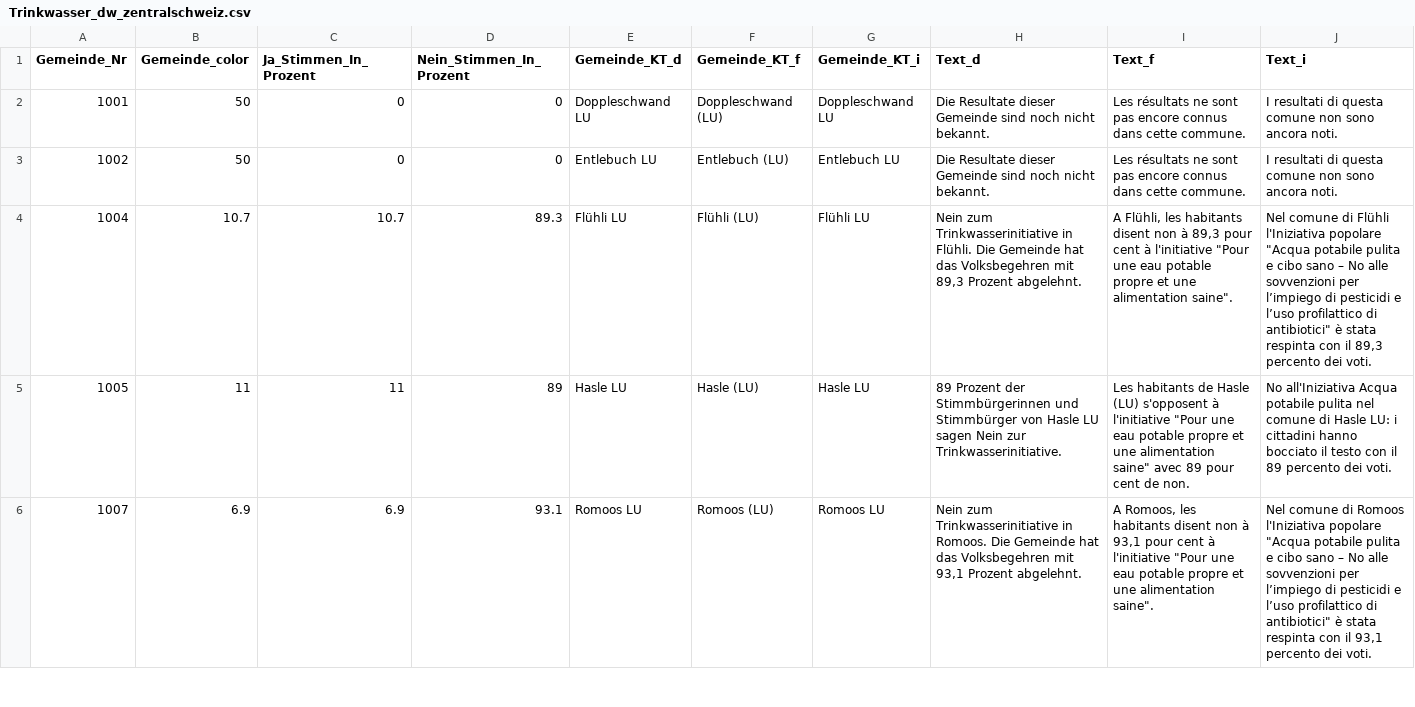
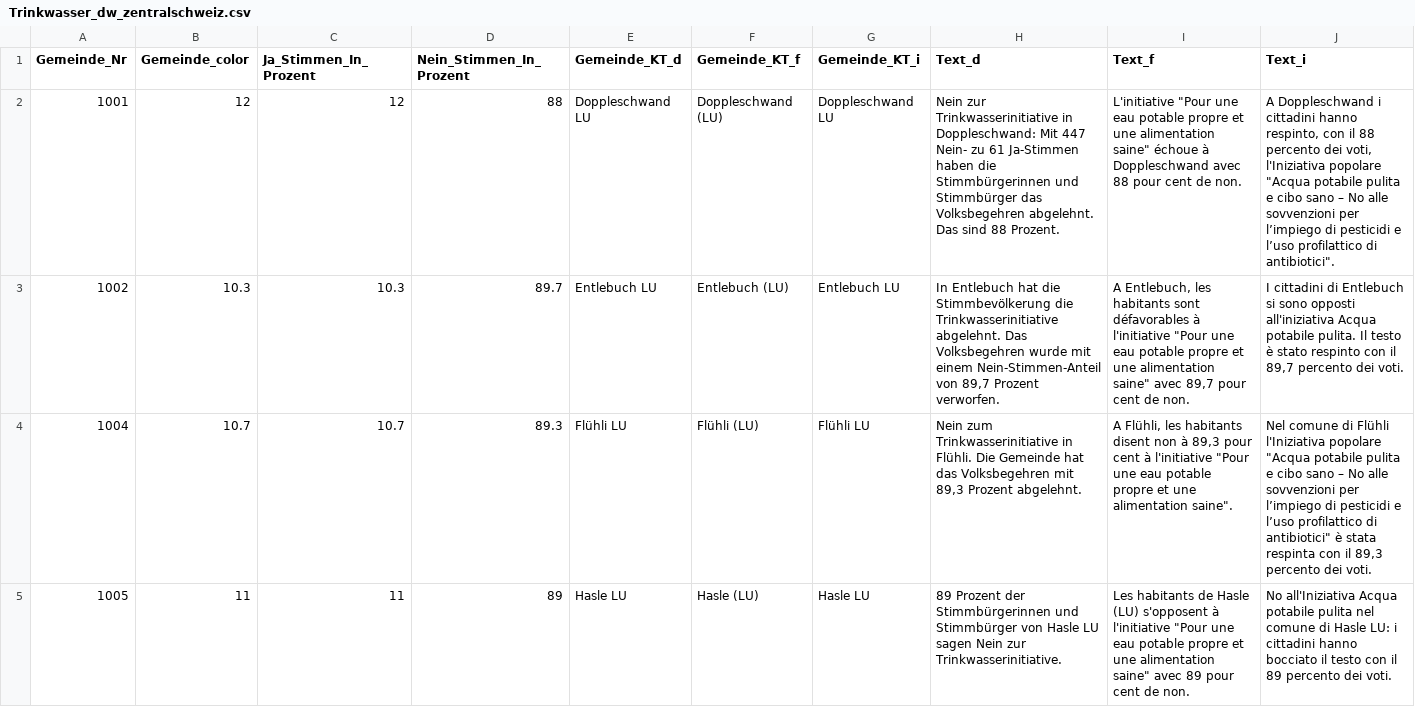
Before and after one commit to awp-finanznachrichten/lena_juni2021, a CSV file: Output/Trinkwasser_dw_zentralschweiz.csv, drawn as a sheet; only a part is shown; the shorter side is filled out with more unchanged rows; the diff covers the shown part only.

```diff
--- a/Output/Trinkwasser_dw_zentralschweiz.csv
+++ b/Output/Trinkwasser_dw_zentralschweiz.csv
@@ -1,4 +1,4 @@
 "Gemeinde_Nr","Gemeinde_color","Ja_Stimmen_In_Prozent","Nein_Stimmen_In_Prozent","Gemeinde_KT_d","Gemeinde_KT_f","Gemeinde_KT_i","Text_d","Text_f","Text_i"
-1001,50,0,0,"Doppleschwand LU","Doppleschwand (LU)","Doppleschwand LU","Die Resultate dieser Gemeinde sind noch nicht bekannt.","Les résultats ne sont pas encore connus dans cette commune.","I resultati di questa comune non sono ancora noti."
-1002,50,0,0,"Entlebuch LU","Entlebuch (LU)","Entlebuch LU","Die Resultate dieser Gemeinde sind noch nicht bekannt.","Les résultats ne sont pas encore connus dans cette commune.","I resultati di questa comune non sono ancora noti."
+1001,12,12,88,"Doppleschwand LU","Doppleschwand (LU)","Doppleschwand LU","Nein zur Trinkwasserinitiative in Doppleschwand: Mit 447 Nein- zu 61 Ja-Stimmen haben die Stimmbürgerinnen und Stimmbürger das Volksbegehren abgelehnt. Das sind 88 Prozent.","L'initiative ""Pour une eau potable propre et une alimentation saine"" échoue à Doppleschwand avec 88 pour cent de non.","A Doppleschwand i cittadini hanno respinto, con il 88 percento dei voti, l'Iniziativa popolare ""Acqua potabile pulita e cibo sano – No alle sovvenzioni per l’impiego di pesticidi e l’uso profilattico di antibiotici""."
+1002,10.3,10.3,89.7,"Entlebuch LU","Entlebuch (LU)","Entlebuch LU","In Entlebuch hat die Stimmbevölkerung die Trinkwasserinitiative abgelehnt. Das Volksbegehren wurde mit einem Nein-Stimmen-Anteil von 89,7 Prozent verworfen.","A Entlebuch, les habitants sont défavorables à l'initiative ""Pour une eau potable propre et une alimentation saine"" avec 89,7 pour cent de non.","I cittadini di Entlebuch si sono opposti all'iniziativa Acqua potabile pulita. Il testo è stato respinto con il 89,7 percento dei voti."
 1004,10.7,10.7,89.3,"Flühli LU","Flühli (LU)","Flühli LU","Nein zum Trinkwasserinitiative in Flühli. Die Gemeinde hat das Volksbegehren mit 89,3 Prozent abgelehnt.","A Flühli, les habitants disent non à 89,3 pour cent à l'initiative ""Pour une eau potable propre et une alimentation saine"".","Nel comune di Flühli l'Iniziativa popolare ""Acqua potabile pulita e cibo sano – No alle sovvenzioni per l’impiego di pesticidi e l’uso profilattico di antibiotici""  è stata respinta con il 89,3 percento dei voti."
```
Also changed, not shown: 24 edited cells elsewhere in this file, Output/CO2_dw.csv, Output/Covid-19_all_data.csv, 19 other files.
